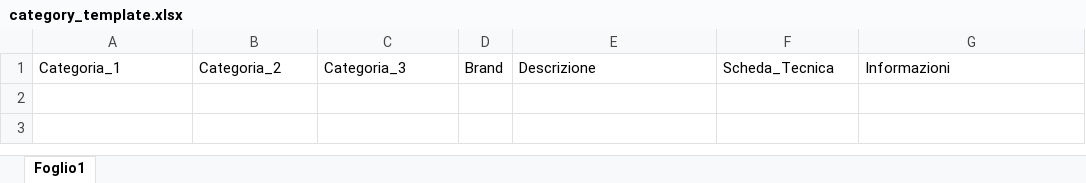
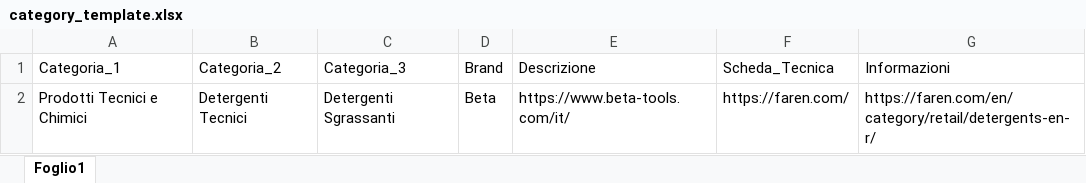
Before and after one commit to mich1803/Agentic-SEO, an Excel workbook: category/category_template.xlsx, sheet Foglio1, drawn as a sheet; values as stored, in another font and other column widths than the file's, no borders; the diff names each change by its address in the sheet, - before the commit and + after, or states it on an @@ line.

```diff
--- a/category/category_template.xlsx (sheet Foglio1)
+++ b/category/category_template.xlsx (sheet Foglio1)
+row 2: Prodotti Tecnici e Chimici | Detergenti Tecnici | Detergenti Sgrassanti | Beta | https://www.beta-tools.com/it/ | https://faren.com/ | https://faren.com/en/category/retail/detergents-en-r/
```
Also changed, not shown: 4 other files.
